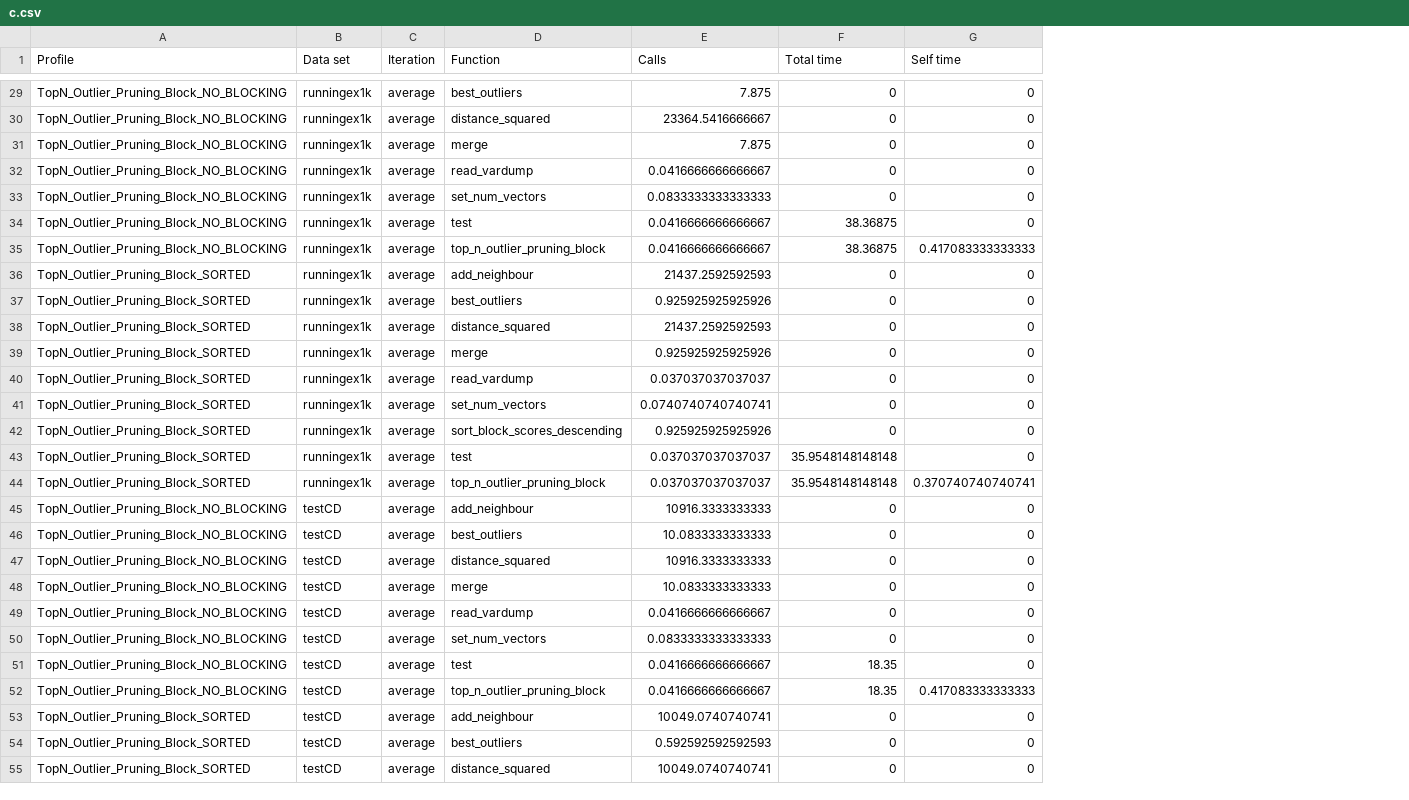
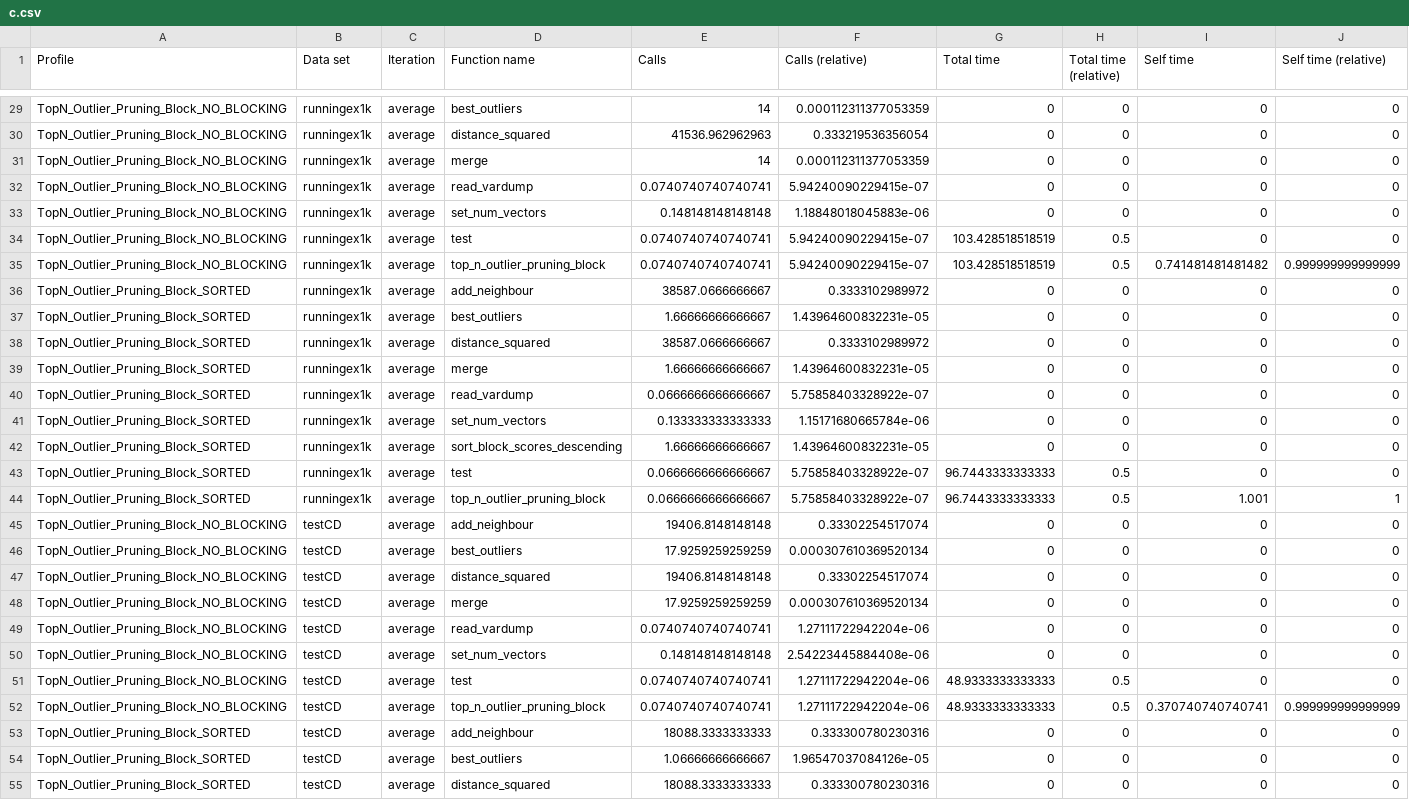
Before and after one commit to joshuaspence/Thesis, a CSV file: data/profiling/c.csv, drawn as a sheet; only a part is shown, gaps mark what is left out; addresses are those after the commit; the diff covers the shown part only; the diff names each change by its address in the sheet, - before the commit and + after, or states it on an @@ line.

```diff
--- a/data/profiling/c.csv
+++ b/data/profiling/c.csv
+column F (Calls (relative)), rows 29-55: 0.000112311377053359 | 0.333219536356054 | 0.000112311377053359 | 5.94240090229415e-07 | 1.18848018045883e-06 | 5.94240090229415e-07 | 5.94240090229415e-07 | 0.3333102989972 | 1.43964600832231e-05 | 0.3333102989972 | 1.43964600832231e-05 | 5.75858403328922e-07 | 1.15171680665784e-06 | 1.43964600832231e-05 | 5.75858403328922e-07 | 5.75858403328922e-07 | 0.33302254517074 | 0.000307610369520134 | 0.33302254517074 | 0.000307610369520134 | 1.27111722942204e-06 | 2.54223445884408e-06 | 1.27111722942204e-06 | 1.27111722942204e-06 | 0.333300780230316 | 1.96547037084126e-05 | 0.333300780230316
+column H (Total time (relative)), rows 29-55: 0 | 0 | 0 | 0 | 0 | 0.5 | 0.5 | 0 | 0 | 0 | 0 | 0 | 0 | 0 | 0.5 | 0.5 | 0 | 0 | 0 | 0 | 0 | 0 | 0.5 | 0.5 | 0 | 0 | 0
+column J (Self time (relative)), rows 29-55: 0 | 0 | 0 | 0 | 0 | 0 | 0.999999999999999 | 0 | 0 | 0 | 0 | 0 | 0 | 0 | 0 | 1 | 0 | 0 | 0 | 0 | 0 | 0 | 0 | 0.999999999999999 | 0 | 0 | 0
-D1: Function
+D1: Function name
-E29 (Calls): 7.875
+E29 (Calls): 14
-E30 (Calls): 23364.5416666667
+E30 (Calls): 41536.962962963
-E31 (Calls): 7.875
+E31 (Calls): 14
-E32 (Calls): 0.0416666666666667
+E32 (Calls): 0.0740740740740741
-E33 (Calls): 0.0833333333333333
+E33 (Calls): 0.148148148148148
-E34:E35 (Calls): 0.0416666666666667
+E34:E35 (Calls): 0.0740740740740741
-G34:G35 (Total time): 38.36875
+G34:G35 (Total time): 103.428518518519
-I35 (Self time): 0.417083333333333
+I35 (Self time): 0.741481481481482
-E36 (Calls): 21437.2592592593
+E36 (Calls): 38587.0666666667
-E37 (Calls): 0.925925925925926
+E37 (Calls): 1.66666666666667
-E38 (Calls): 21437.2592592593
+E38 (Calls): 38587.0666666667
-E39 (Calls): 0.925925925925926
+E39 (Calls): 1.66666666666667
-E40 (Calls): 0.037037037037037
+E40 (Calls): 0.0666666666666667
-E41 (Calls): 0.0740740740740741
+E41 (Calls): 0.133333333333333
-E42 (Calls): 0.925925925925926
+E42 (Calls): 1.66666666666667
-E43:E44 (Calls): 0.037037037037037
+E43:E44 (Calls): 0.0666666666666667
-G43:G44 (Total time): 35.9548148148148
+G43:G44 (Total time): 96.7443333333333
-I44 (Self time): 0.370740740740741
+I44 (Self time): 1.001
-E45 (Calls): 10916.3333333333
+E45 (Calls): 19406.8148148148
-E46 (Calls): 10.0833333333333
+E46 (Calls): 17.9259259259259
-E47 (Calls): 10916.3333333333
+E47 (Calls): 19406.8148148148
-E48 (Calls): 10.0833333333333
+E48 (Calls): 17.9259259259259
-E49 (Calls): 0.0416666666666667
+E49 (Calls): 0.0740740740740741
-E50 (Calls): 0.0833333333333333
+E50 (Calls): 0.148148148148148
-E51:E52 (Calls): 0.0416666666666667
+E51:E52 (Calls): 0.0740740740740741
-G51:G52 (Total time): 18.35
+G51:G52 (Total time): 48.9333333333333
-I52 (Self time): 0.417083333333333
+I52 (Self time): 0.370740740740741
-E53 (Calls): 10049.0740740741
+E53 (Calls): 18088.3333333333
-E54 (Calls): 0.592592592592593
+E54 (Calls): 1.06666666666667
-E55 (Calls): 10049.0740740741
+E55 (Calls): 18088.3333333333
```
Also changed, not shown: 91 edited cells elsewhere in this file.
